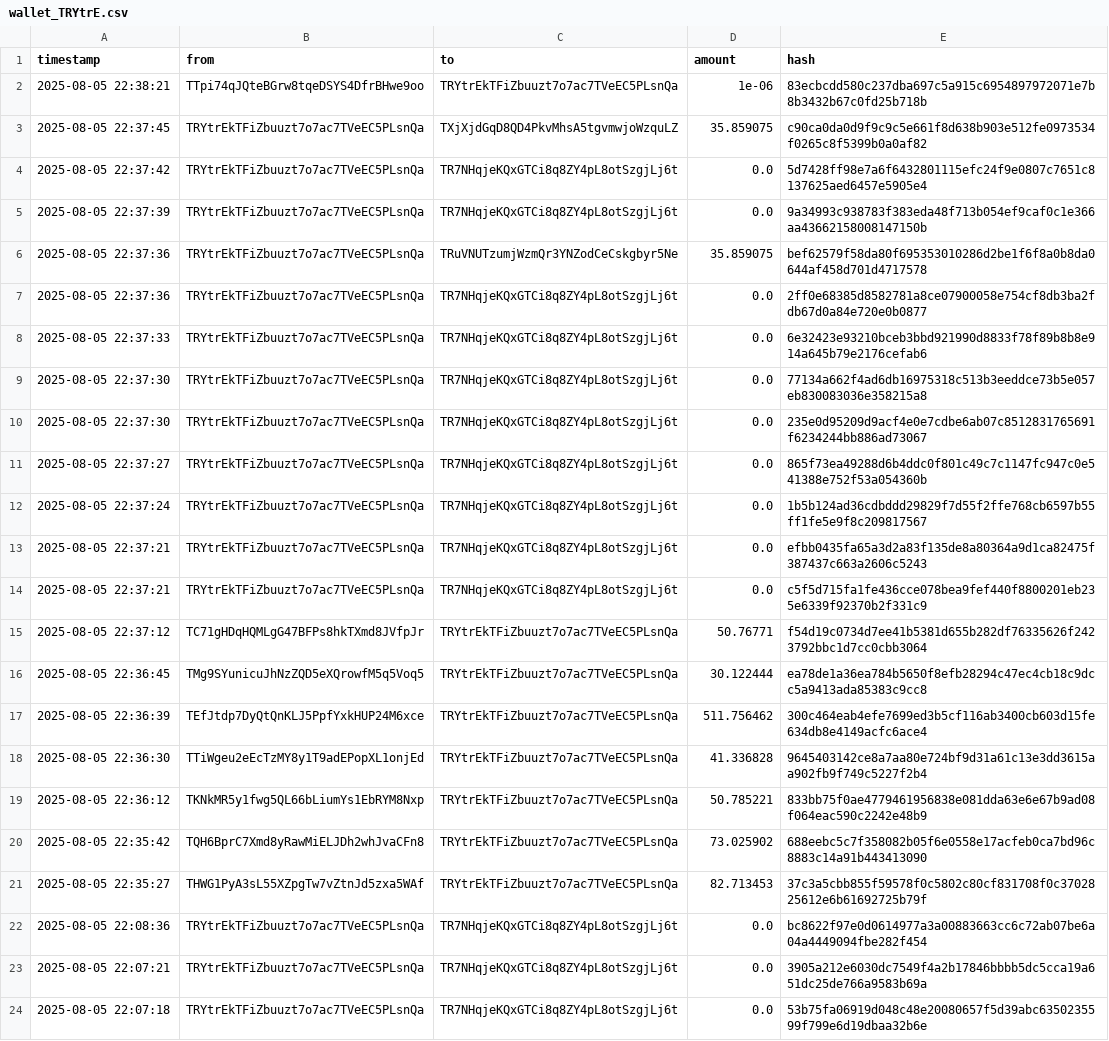
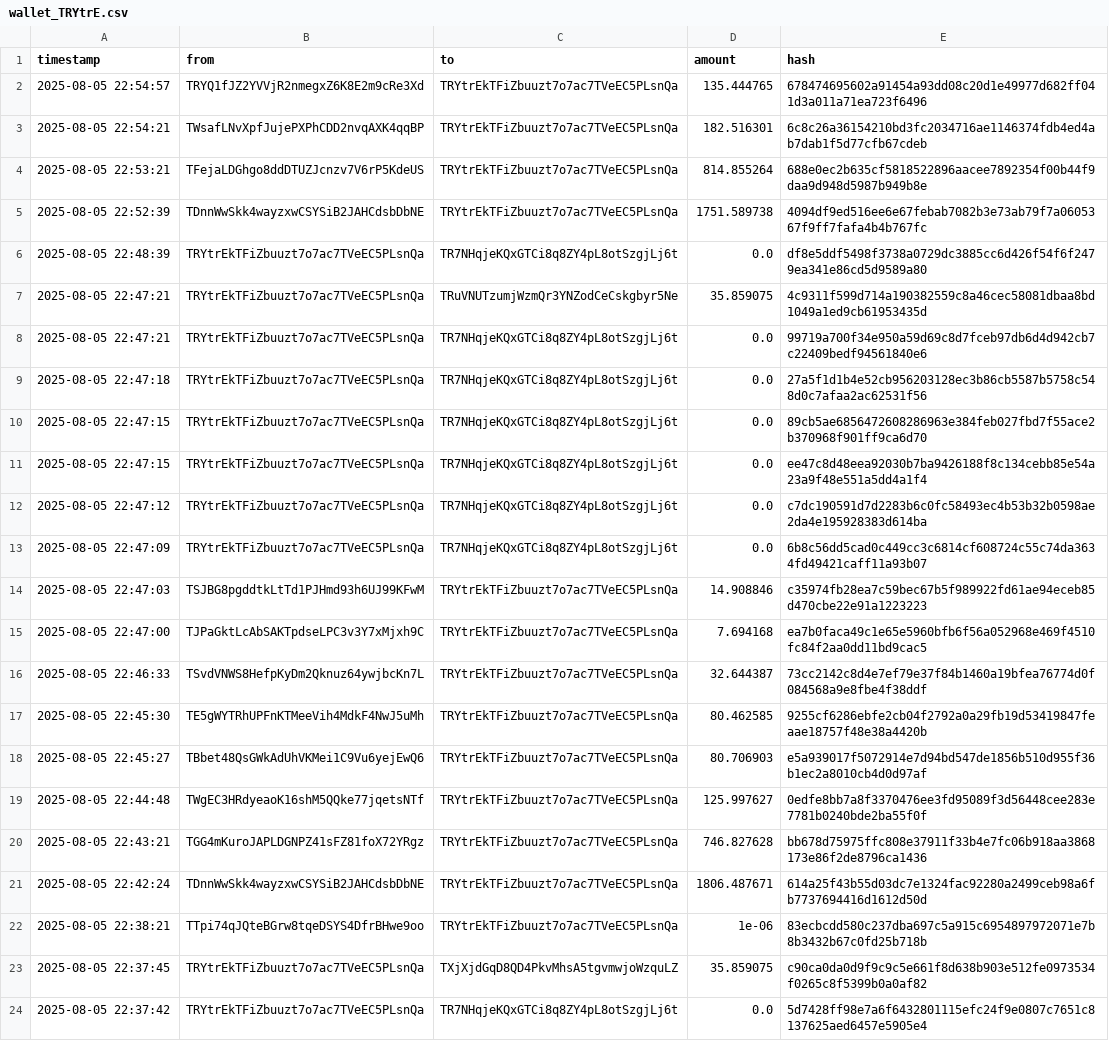
Before and after one commit to Lexsuss/tron-wallet-monitor, a CSV file: data/wallet_TRYtrE.csv, drawn as a sheet; only a part is shown; the shorter side is filled out with more unchanged rows; the diff names each change by its address in the sheet, - before the commit and + after, or states it on an @@ line.

```diff
--- a/data/wallet_TRYtrE.csv
+++ b/data/wallet_TRYtrE.csv
+row 2: 2025-08-05 22:54:57 | TRYQ1fJZ2YVVjR2nmegxZ6K8E2m9cRe3Xd | TRYtrEkTFiZbuuzt7o7ac7TVeEC5PLsnQa | 135.444765 | 678474695602a91454a93dd08c20d1e49977d682ff041d3a011a71ea723f6496
+row 3: 2025-08-05 22:54:21 | TWsafLNvXpfJujePXPhCDD2nvqAXK4qqBP | TRYtrEkTFiZbuuzt7o7ac7TVeEC5PLsnQa | 182.516301 | 6c8c26a36154210bd3fc2034716ae1146374fdb4ed4ab7dab1f5d77cfb67cdeb
+row 4: 2025-08-05 22:53:21 | TFejaLDGhgo8ddDTUZJcnzv7V6rP5KdeUS | TRYtrEkTFiZbuuzt7o7ac7TVeEC5PLsnQa | 814.855264 | 688e0ec2b635cf5818522896aacee7892354f00b44f9daa9d948d5987b949b8e
+row 5: 2025-08-05 22:52:39 | TDnnWwSkk4wayzxwCSYSiB2JAHCdsbDbNE | TRYtrEkTFiZbuuzt7o7ac7TVeEC5PLsnQa | 1751.589738 | 4094df9ed516ee6e67febab7082b3e73ab79f7a0605367f9ff7fafa4b4b767fc
+row 6: 2025-08-05 22:48:39 | TRYtrEkTFiZbuuzt7o7ac7TVeEC5PLsnQa | TR7NHqjeKQxGTCi8q8ZY4pL8otSzgjLj6t | 0.0 | df8e5ddf5498f3738a0729dc3885cc6d426f54f6f2479ea341e86cd5d9589a80
+row 7: 2025-08-05 22:47:21 | TRYtrEkTFiZbuuzt7o7ac7TVeEC5PLsnQa | TRuVNUTzumjWzmQr3YNZodCeCskgbyr5Ne | 35.859075 | 4c9311f599d714a190382559c8a46cec58081dbaa8bd1049a1ed9cb61953435d
+row 8: 2025-08-05 22:47:21 | TRYtrEkTFiZbuuzt7o7ac7TVeEC5PLsnQa | TR7NHqjeKQxGTCi8q8ZY4pL8otSzgjLj6t | 0.0 | 99719a700f34e950a59d69c8d7fceb97db6d4d942cb7c22409bedf94561840e6
+row 9: 2025-08-05 22:47:18 | TRYtrEkTFiZbuuzt7o7ac7TVeEC5PLsnQa | TR7NHqjeKQxGTCi8q8ZY4pL8otSzgjLj6t | 0.0 | 27a5f1d1b4e52cb956203128ec3b86cb5587b5758c548d0c7afaa2ac62531f56
+row 10: 2025-08-05 22:47:15 | TRYtrEkTFiZbuuzt7o7ac7TVeEC5PLsnQa | TR7NHqjeKQxGTCi8q8ZY4pL8otSzgjLj6t | 0.0 | 89cb5ae6856472608286963e384feb027fbd7f55ace2b370968f901ff9ca6d70
+row 11: 2025-08-05 22:47:15 | TRYtrEkTFiZbuuzt7o7ac7TVeEC5PLsnQa | TR7NHqjeKQxGTCi8q8ZY4pL8otSzgjLj6t | 0.0 | ee47c8d48eea92030b7ba9426188f8c134cebb85e54a23a9f48e551a5dd4a1f4
+row 12: 2025-08-05 22:47:12 | TRYtrEkTFiZbuuzt7o7ac7TVeEC5PLsnQa | TR7NHqjeKQxGTCi8q8ZY4pL8otSzgjLj6t | 0.0 | c7dc190591d7d2283b6c0fc58493ec4b53b32b0598ae2da4e195928383d614ba
+row 13: 2025-08-05 22:47:09 | TRYtrEkTFiZbuuzt7o7ac7TVeEC5PLsnQa | TR7NHqjeKQxGTCi8q8ZY4pL8otSzgjLj6t | 0.0 | 6b8c56dd5cad0c449cc3c6814cf608724c55c74da3634fd49421caff11a93b07
+row 14: 2025-08-05 22:47:03 | TSJBG8pgddtkLtTd1PJHmd93h6UJ99KFwM | TRYtrEkTFiZbuuzt7o7ac7TVeEC5PLsnQa | 14.908846 | c35974fb28ea7c59bec67b5f989922fd61ae94eceb85d470cbe22e91a1223223
+row 15: 2025-08-05 22:47:00 | TJPaGktLcAbSAKTpdseLPC3v3Y7xMjxh9C | TRYtrEkTFiZbuuzt7o7ac7TVeEC5PLsnQa | 7.694168 | ea7b0faca49c1e65e5960bfb6f56a052968e469f4510fc84f2aa0dd11bd9cac5
+row 16: 2025-08-05 22:46:33 | TSvdVNWS8HefpKyDm2Qknuz64ywjbcKn7L | TRYtrEkTFiZbuuzt7o7ac7TVeEC5PLsnQa | 32.644387 | 73cc2142c8d4e7ef79e37f84b1460a19bfea76774d0f084568a9e8fbe4f38ddf
+row 17: 2025-08-05 22:45:30 | TE5gWYTRhUPFnKTMeeVih4MdkF4NwJ5uMh | TRYtrEkTFiZbuuzt7o7ac7TVeEC5PLsnQa | 80.462585 | 9255cf6286ebfe2cb04f2792a0a29fb19d53419847feaae18757f48e38a4420b
+row 18: 2025-08-05 22:45:27 | TBbet48QsGWkAdUhVKMei1C9Vu6yejEwQ6 | TRYtrEkTFiZbuuzt7o7ac7TVeEC5PLsnQa | 80.706903 | e5a939017f5072914e7d94bd547de1856b510d955f36b1ec2a8010cb4d0d97af
+row 19: 2025-08-05 22:44:48 | TWgEC3HRdyeaoK16shM5QQke77jqetsNTf | TRYtrEkTFiZbuuzt7o7ac7TVeEC5PLsnQa | 125.997627 | 0edfe8bb7a8f3370476ee3fd95089f3d56448cee283e7781b0240bde2ba55f0f
+row 20: 2025-08-05 22:43:21 | TGG4mKuroJAPLDGNPZ41sFZ81foX72YRgz | TRYtrEkTFiZbuuzt7o7ac7TVeEC5PLsnQa | 746.827628 | bb678d75975ffc808e37911f33b4e7fc06b918aa3868173e86f2de8796ca1436
+row 21: 2025-08-05 22:42:24 | TDnnWwSkk4wayzxwCSYSiB2JAHCdsbDbNE | TRYtrEkTFiZbuuzt7o7ac7TVeEC5PLsnQa | 1806.487671 | 614a25f43b55d03dc7e1324fac92280a2499ceb98a6fb7737694416d1612d50d
```
